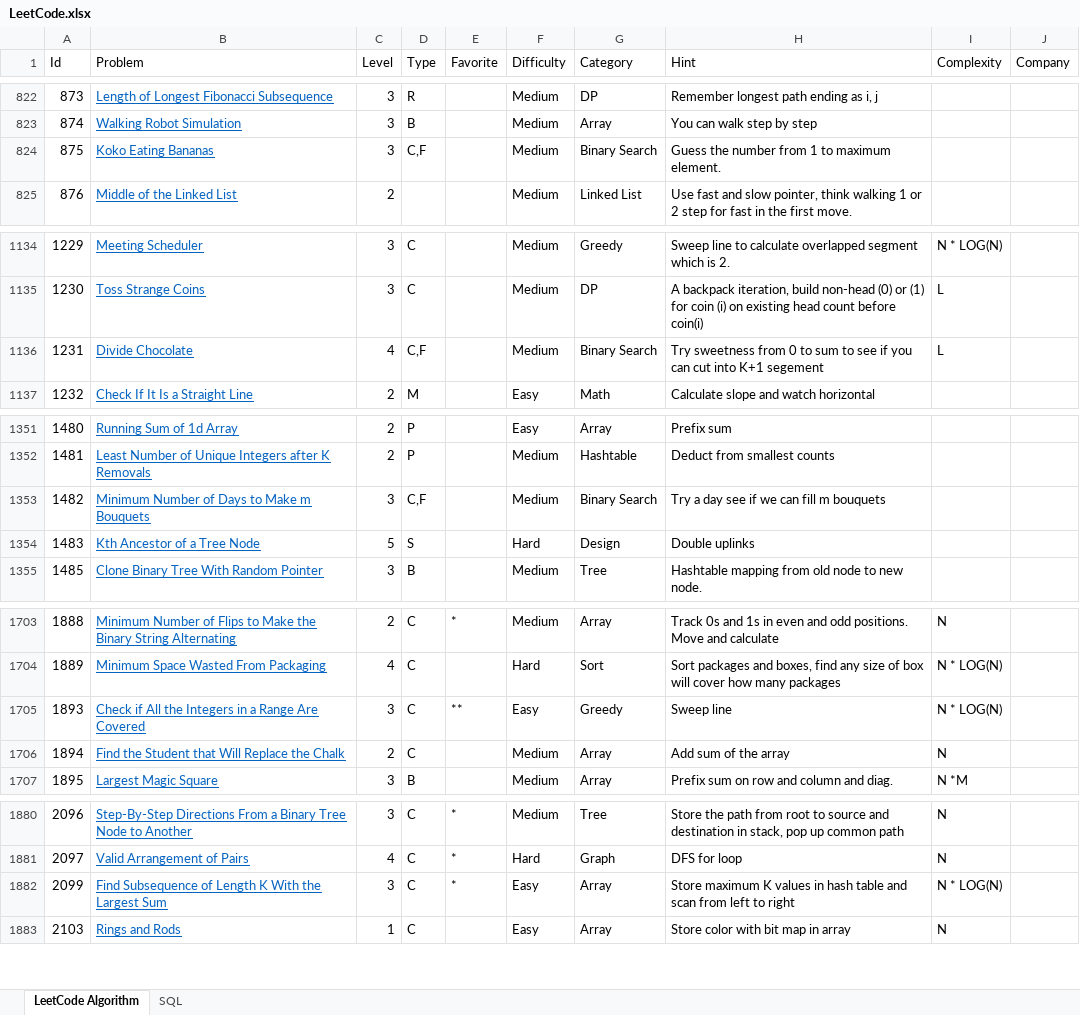
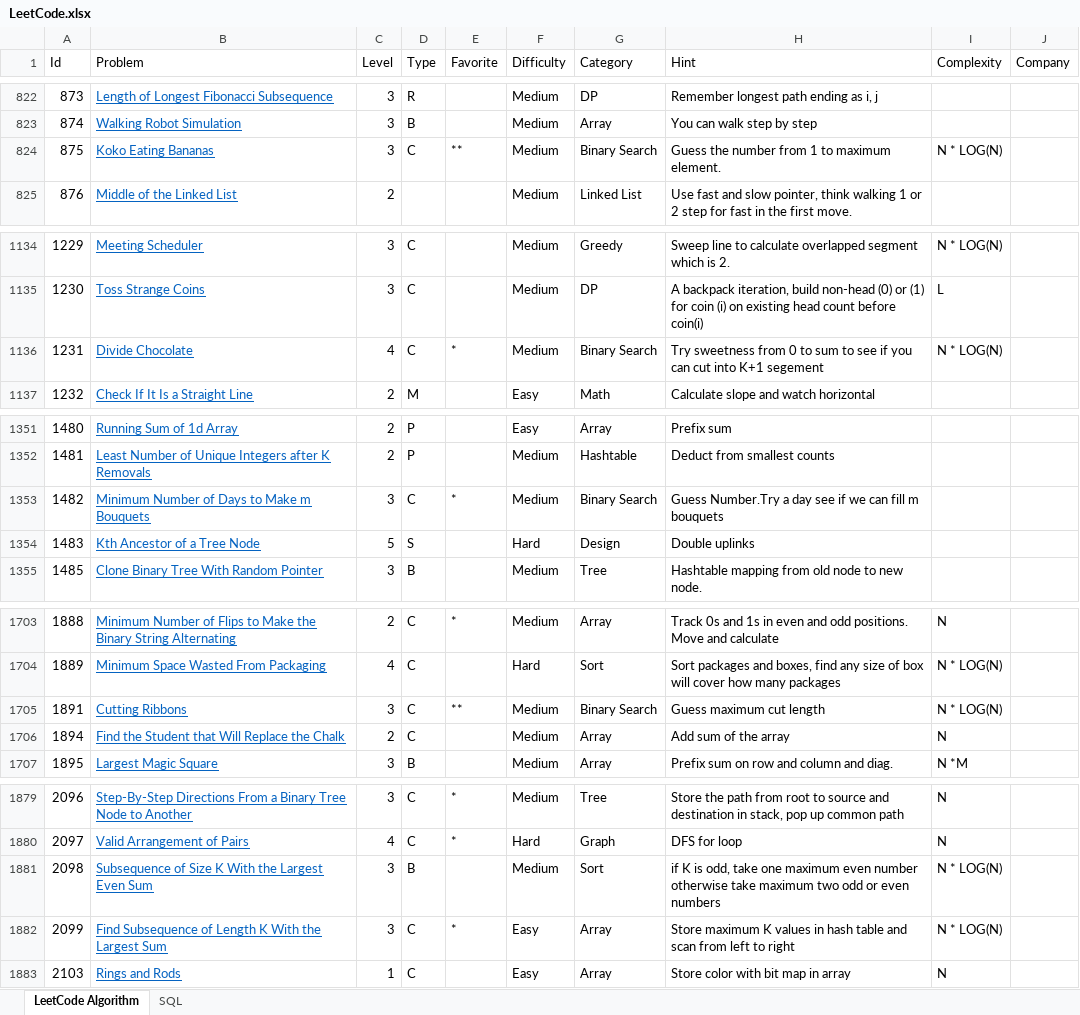
Before and after one commit to huanminwu/LeetCode, an Excel workbook: LeetCode.xlsx, sheet LeetCode Algorithm, drawn as a sheet; only a part is shown, gaps mark what is left out; values as stored, in another font and other column widths than the file's, no borders; charts and pictures not drawn; removed rows and columns are numbered as before the commit, all else as after; the diff covers the shown part only; the diff names each change by its address in the sheet, - before the commit and + after, or states it on an @@ line.

Commit message:
check in chapter 14 Guess Number

```diff
--- a/LeetCode.xlsx (sheet LeetCode Algorithm)
+++ b/LeetCode.xlsx (sheet LeetCode Algorithm)
-D824 (Type): C,F
+D824 (Type): C
-E824 (Favorite): (empty)
+E824 (Favorite): **
-I824 (Complexity): (empty)
+I824 (Complexity): N * LOG(N)
-D1136 (Type): C,F
+D1136 (Type): C
-E1136 (Favorite): (empty)
+E1136 (Favorite): *
-I1136 (Complexity): L
+I1136 (Complexity): N * LOG(N)
-D1353 (Type): C,F
+D1353 (Type): C
-E1353 (Favorite): (empty)
+E1353 (Favorite): *
-H1353 (Hint): Try a day…
+H1353 (Hint): Guess Number.Try a day…
-row 1705: 1893 | Check if All the Integers in a Range Are Covered | 3 | C | ** | Easy | Greedy | Sweep line | N * LOG(N)
@@ row 1722 moved to row 1705: 1891 @@
+row 1881: 2098 | Subsequence of Size K With the Largest Even Sum | 3 | B |  | Medium | Sort | if K is odd, take one maximum even number otherwise take maximum two odd or even numbers | N * LOG(N)
```
Also changed, not shown: 13 edited cells elsewhere in this sheet, 8 other files.
